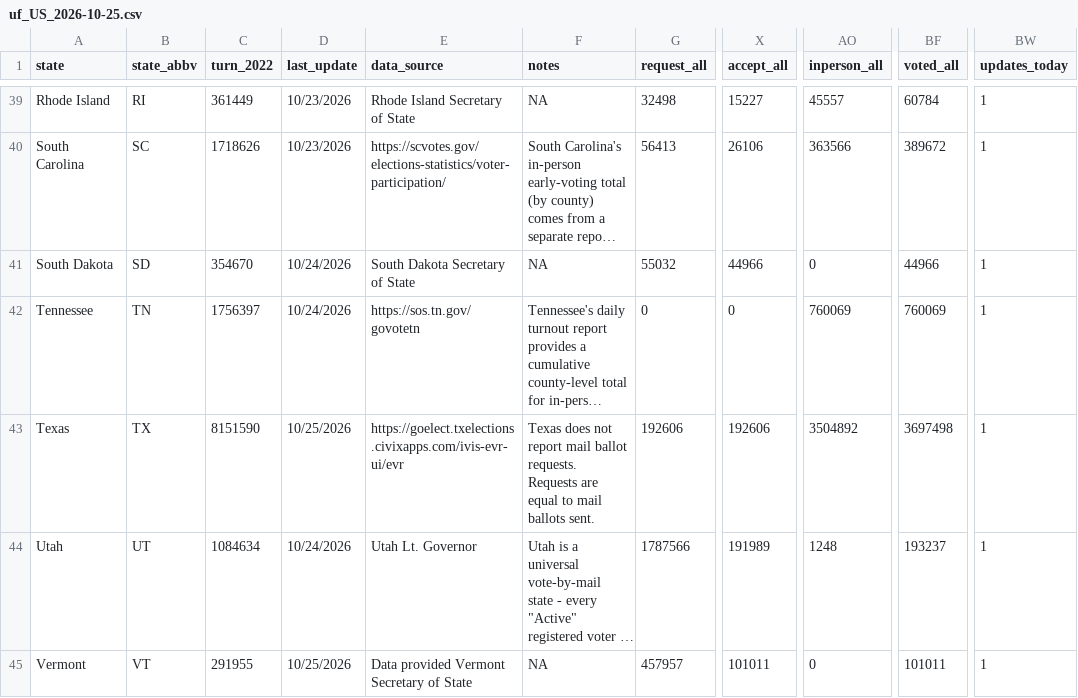
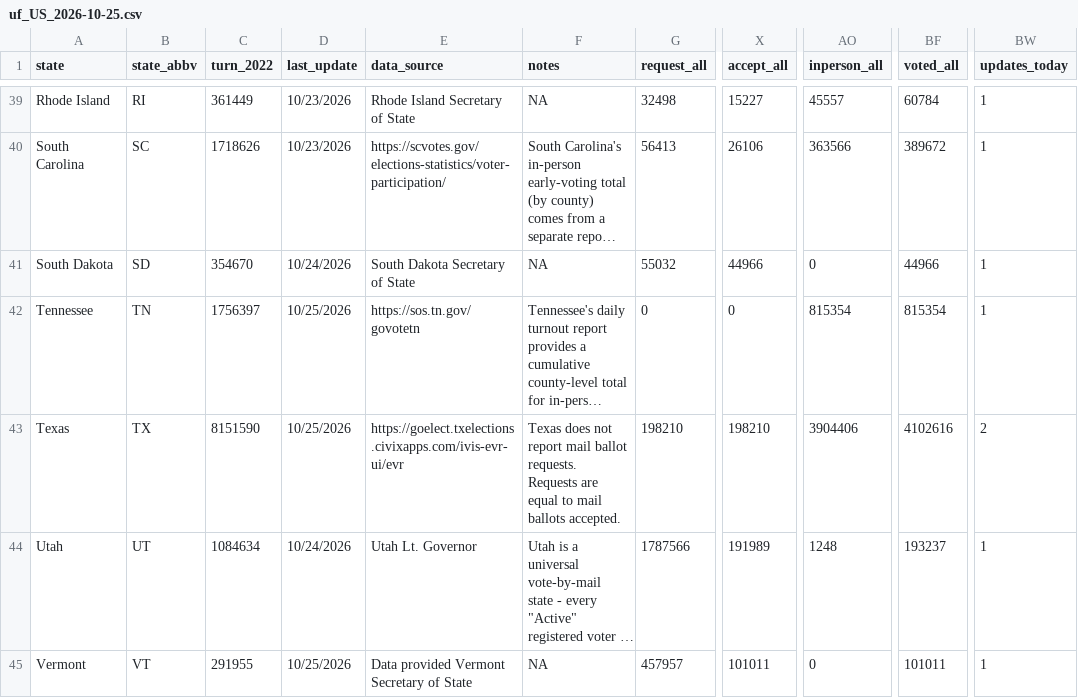
Before and after one commit to DanCunningham22/2026-Midterm, a CSV file: pipeline/data/earlyvote/2026/uf_US_2026-10-25.csv, drawn as a sheet; only a part is shown, gaps mark what is left out; long unchanged cells end in …; the diff covers the shown part only; the diff names each change by its address in the sheet, - before the commit and + after, or states it on an @@ line.

```diff
--- a/pipeline/data/earlyvote/2026/uf_US_2026-10-25.csv
+++ b/pipeline/data/earlyvote/2026/uf_US_2026-10-25.csv
-D42 (last_update): 10/24/2026
+D42 (last_update): 10/25/2026
-AO42 (inperson_all): 760069
+AO42 (inperson_all): 815354
-BF42 (voted_all): 760069
+BF42 (voted_all): 815354
-F43 (notes): …mail ballots sent.
+F43 (notes): …mail ballots accepted.
-G43 (request_all): 192606
+G43 (request_all): 198210
-X43 (accept_all): 192606
+X43 (accept_all): 198210
-AO43 (inperson_all): 3504892
+AO43 (inperson_all): 3904406
-BF43 (voted_all): 3697498
+BF43 (voted_all): 4102616
-BW43 (updates_today): 1
+BW43 (updates_today): 2
```
Also changed, not shown: 46 edited cells elsewhere in this file, 1 other file.
